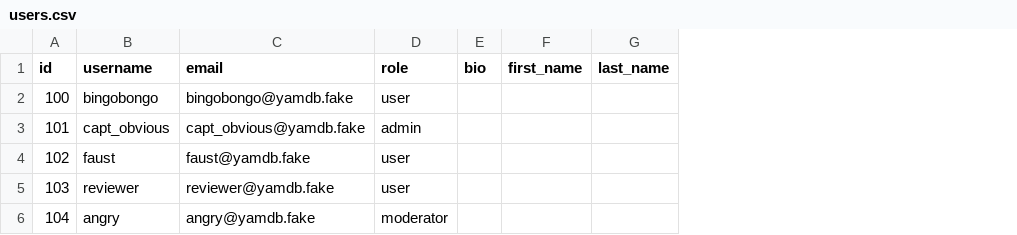
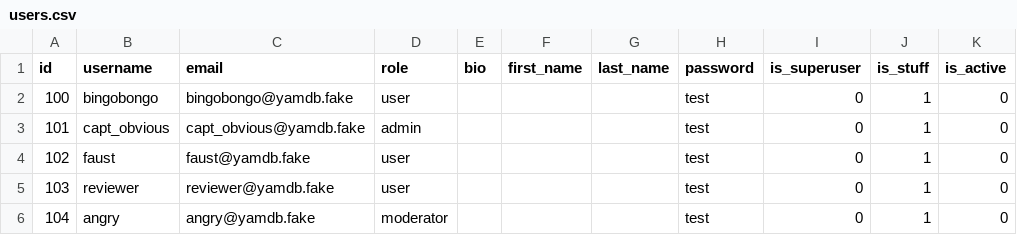
Before and after one commit to TrueNow/api_yamdb, a CSV file: api_yamdb/static/data/users.csv, drawn as a sheet; the diff names each change by its address in the sheet, - before the commit and + after, or states it on an @@ line.

```diff
--- a/api_yamdb/static/data/users.csv
+++ b/api_yamdb/static/data/users.csv
+column H (password), rows 2-6: all test
+column I (is_superuser), rows 2-6: all 0
+column J (is_stuff), rows 2-6: all 1
+column K (is_active), rows 2-6: all 0
```
Also changed, not shown: api_yamdb/static/data/titles.csv, 3 other files.
